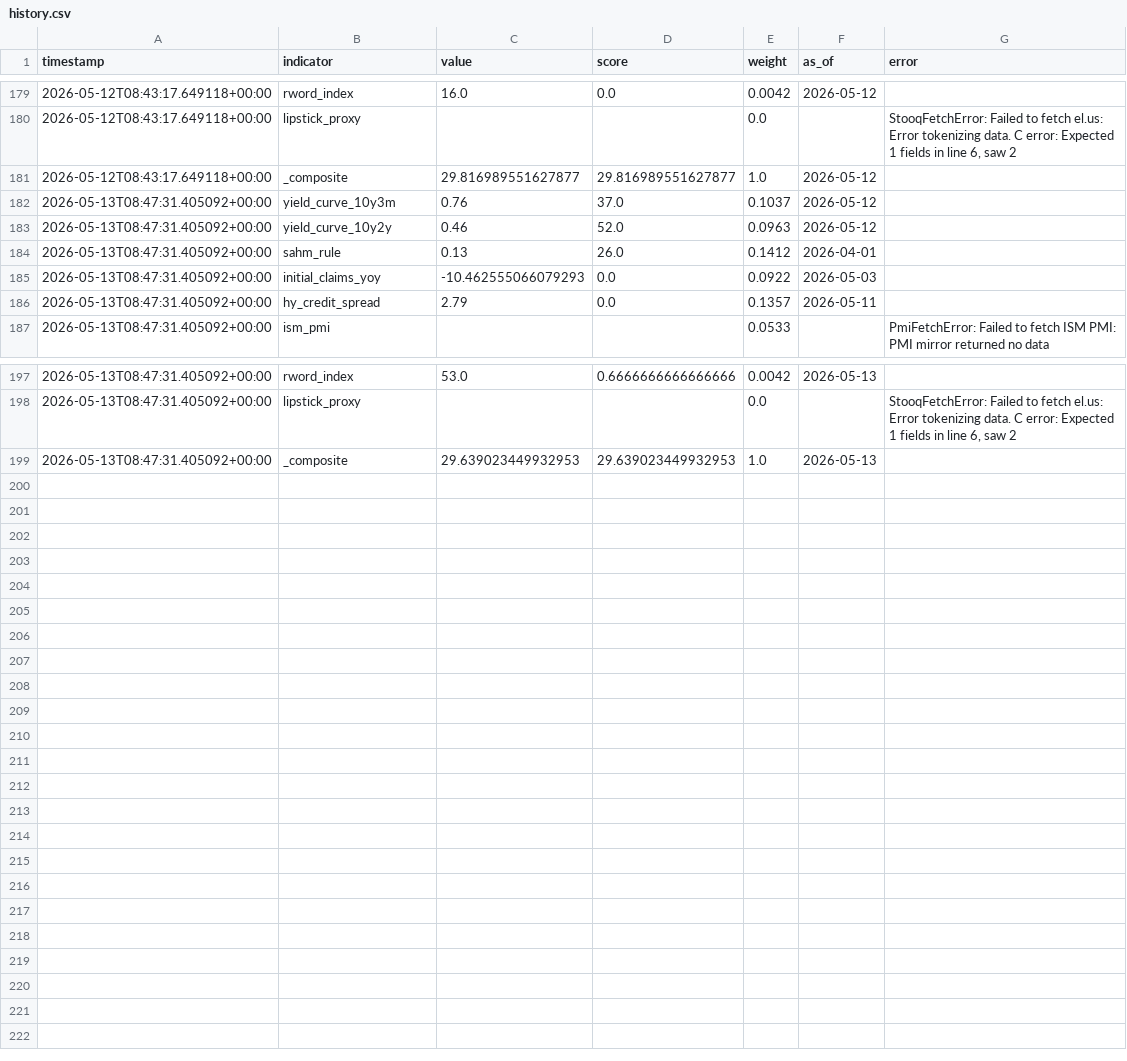
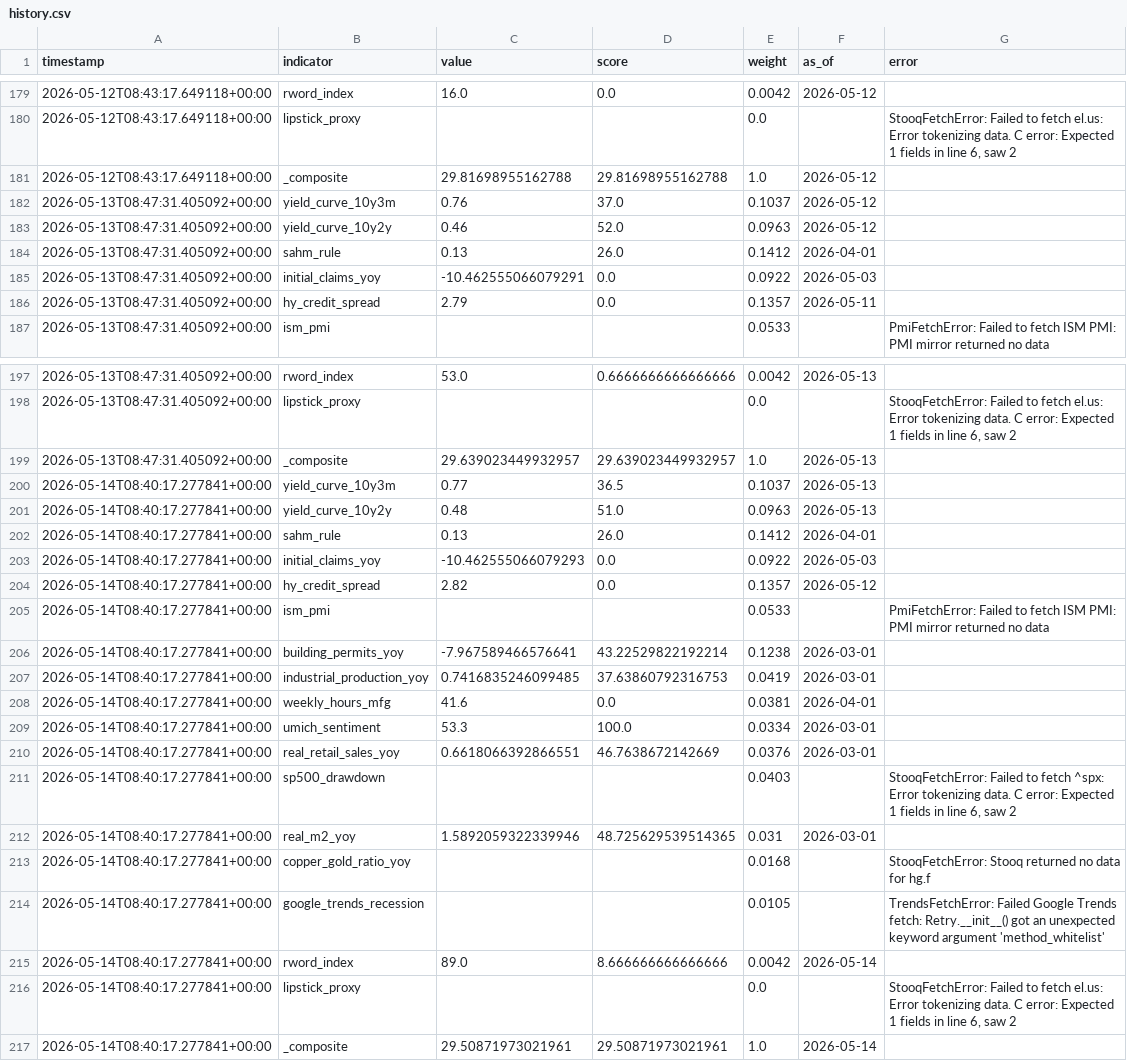
Before and after one commit to ipsitabasu/recession-indicator, a CSV file: data/history.csv, drawn as a sheet; only a part is shown, gaps mark what is left out.

Commit message:
data: daily refresh

```diff
--- a/data/history.csv
+++ b/data/history.csv
@@ -200,3 +200,3 @@ timestamp,indicator,value,score,weight,as_of,error
 "
-2026-05-12T08:43:17.649118+00:00,_composite,29.816989551627877,29.816989551627877,1.0,2026-05-12,
+2026-05-12T08:43:17.649118+00:00,_composite,29.81698955162788,29.81698955162788,1.0,2026-05-12,
 2026-05-13T08:47:31.405092+00:00,yield_curve_10y3m,0.76,37.0,0.1037,2026-05-12,
@@ -204,3 +204,3 @@ timestamp,indicator,value,score,weight,as_of,error
 2026-05-13T08:47:31.405092+00:00,sahm_rule,0.13,26.0,0.1412,2026-04-01,
-2026-05-13T08:47:31.405092+00:00,initial_claims_yoy,-10.462555066079293,0.0,0.0922,2026-05-03,
+2026-05-13T08:47:31.405092+00:00,initial_claims_yoy,-10.462555066079291,0.0,0.0922,2026-05-03,
 2026-05-13T08:47:31.405092+00:00,hy_credit_spread,2.79,0.0,0.1357,2026-05-11,
@@ -220,2 +220,22 @@ timestamp,indicator,value,score,weight,as_of,error
 "
-2026-05-13T08:47:31.405092+00:00,_composite,29.639023449932953,29.639023449932953,1.0,2026-05-13,
+2026-05-13T08:47:31.405092+00:00,_composite,29.639023449932957,29.639023449932957,1.0,2026-05-13,
+2026-05-14T08:40:17.277841+00:00,yield_curve_10y3m,0.77,36.5,0.1037,2026-05-13,
+2026-05-14T08:40:17.277841+00:00,yield_curve_10y2y,0.48,51.0,0.0963,2026-05-13,
+2026-05-14T08:40:17.277841+00:00,sahm_rule,0.13,26.0,0.1412,2026-04-01,
+2026-05-14T08:40:17.277841+00:00,initial_claims_yoy,-10.462555066079293,0.0,0.0922,2026-05-03,
+2026-05-14T08:40:17.277841+00:00,hy_credit_spread,2.82,0.0,0.1357,2026-05-12,
+2026-05-14T08:40:17.277841+00:00,ism_pmi,,,0.0533,,PmiFetchError: Failed to fetch ISM PMI: PMI mirror returned no data
+2026-05-14T08:40:17.277841+00:00,building_permits_yoy,-7.967589466576641,43.22529822192214,0.1238,2026-03-01,
+2026-05-14T08:40:17.277841+00:00,industrial_production_yoy,0.7416835246099485,37.63860792316753,0.0419,2026-03-01,
+2026-05-14T08:40:17.277841+00:00,weekly_hours_mfg,41.6,0.0,0.0381,2026-04-01,
+2026-05-14T08:40:17.277841+00:00,umich_sentiment,53.3,100.0,0.0334,2026-03-01,
+2026-05-14T08:40:17.277841+00:00,real_retail_sales_yoy,0.6618066392866551,46.7638672142669,0.0376,2026-03-01,
+2026-05-14T08:40:17.277841+00:00,sp500_drawdown,,,0.0403,,"StooqFetchError: Failed to fetch ^spx: Error tokenizing data. C error: Expected 1 fields in line 6, saw 2
+"
+2026-05-14T08:40:17.277841+00:00,real_m2_yoy,1.5892059322339946,48.725629539514365,0.031,2026-03-01,
+2026-05-14T08:40:17.277841+00:00,copper_gold_ratio_yoy,,,0.0168,,StooqFetchError: Stooq returned no data for hg.f
+2026-05-14T08:40:17.277841+00:00,google_trends_recession,,,0.0105,,TrendsFetchError: Failed Google Trends fetch: Retry.__init__() got an unexpected keyword argument 'method_whitelist'
+2026-05-14T08:40:17.277841+00:00,rword_index,89.0,8.666666666666666,0.0042,2026-05-14,
+2026-05-14T08:40:17.277841+00:00,lipstick_proxy,,,0.0,,"StooqFetchError: Failed to fetch el.us: Error tokenizing data. C error: Expected 1 fields in line 6, saw 2
+"
+2026-05-14T08:40:17.277841+00:00,_composite,29.50871973021961,29.50871973021961,1.0,2026-05-14,
```
Also changed, not shown: 1 other file.
